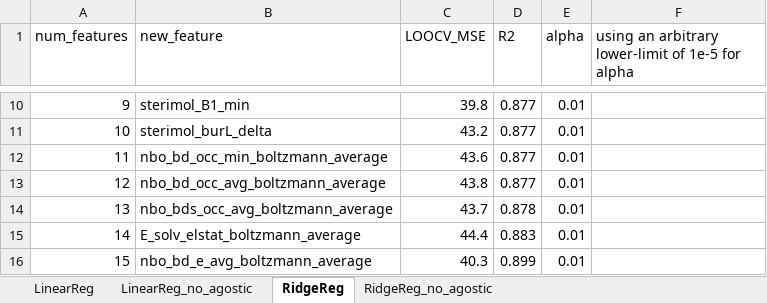
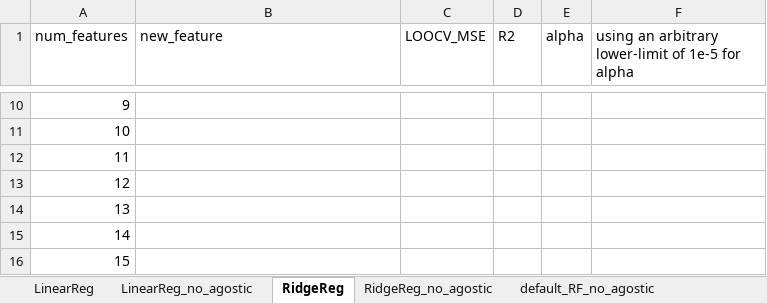
Before and after one commit to pmwaddell/pd-c-photochem-ML, an Excel workbook: ligands-ML/forward_selection_MSE.xlsx, sheet RidgeReg, drawn as a sheet; only a part is shown, gaps mark what is left out; values as stored, in another font and other column widths than the file's, no borders; charts and pictures not drawn; the diff covers the shown part only; the diff names each change by its address in the sheet, - before the commit and + after, or states it on an @@ line.

```diff
--- a/ligands-ML/forward_selection_MSE.xlsx (sheet RidgeReg)
+++ b/ligands-ML/forward_selection_MSE.xlsx (sheet RidgeReg)
+sheet tab: default_RF_no_agostic
-B10 (new_feature): sterimol_B1_min
+B10 (new_feature): (empty)
-C10 (LOOCV_MSE): 39.8
+C10 (LOOCV_MSE): (empty)
-D10:D13 (R2): 0.877
+D10:D13 (R2): (empty)
-E10:E16 (alpha): 0.01
+E10:E16 (alpha): (empty)
-B11 (new_feature): sterimol_burL_delta
+B11 (new_feature): (empty)
-C11 (LOOCV_MSE): 43.2
+C11 (LOOCV_MSE): (empty)
-B12 (new_feature): nbo_bd_occ_min_boltzmann_average
+B12 (new_feature): (empty)
-C12 (LOOCV_MSE): 43.6
+C12 (LOOCV_MSE): (empty)
-B13 (new_feature): nbo_bd_occ_avg_boltzmann_average
+B13 (new_feature): (empty)
-C13 (LOOCV_MSE): 43.8
+C13 (LOOCV_MSE): (empty)
-B14 (new_feature): nbo_bds_occ_avg_boltzmann_average
+B14 (new_feature): (empty)
-C14 (LOOCV_MSE): 43.7
+C14 (LOOCV_MSE): (empty)
-D14 (R2): 0.878
+D14 (R2): (empty)
-B15 (new_feature): E_solv_elstat_boltzmann_average
+B15 (new_feature): (empty)
-C15 (LOOCV_MSE): 44.4
+C15 (LOOCV_MSE): (empty)
-D15 (R2): 0.883
+D15 (R2): (empty)
-B16 (new_feature): nbo_bd_e_avg_boltzmann_average
+B16 (new_feature): (empty)
-C16 (LOOCV_MSE): 40.3
+C16 (LOOCV_MSE): (empty)
-D16 (R2): 0.899
+D16 (R2): (empty)
```
Also changed, not shown: 32 edited cells and cell formats elsewhere in this sheet, sheet RidgeReg_no_agostic, sheet LinearReg_no_agostic, sheet LinearReg, charts or pictures, 20 other files.
